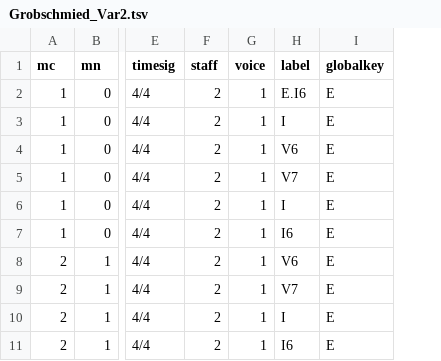
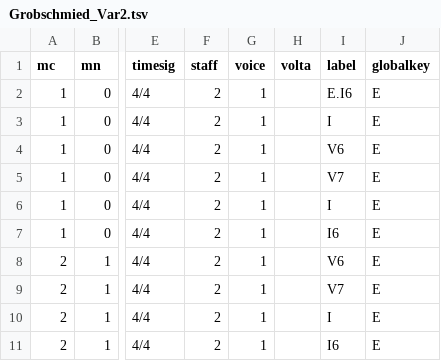
Before and after one commit to DCMLab/handel_keyboard, a TSV file: harmonies/Grobschmied_Var2.tsv, drawn as a sheet; only a part is shown, gaps mark what is left out; the diff names each change by its address in the sheet, - before the commit and + after, or states it on an @@ line.

```diff
--- a/harmonies/Grobschmied_Var2.tsv
+++ b/harmonies/Grobschmied_Var2.tsv
+column H (volta), empty
```
Also changed, not shown: harmonies/Grobschmied_Var5.tsv, notes/Grobschmied_Aria.tsv, 10 other files.
